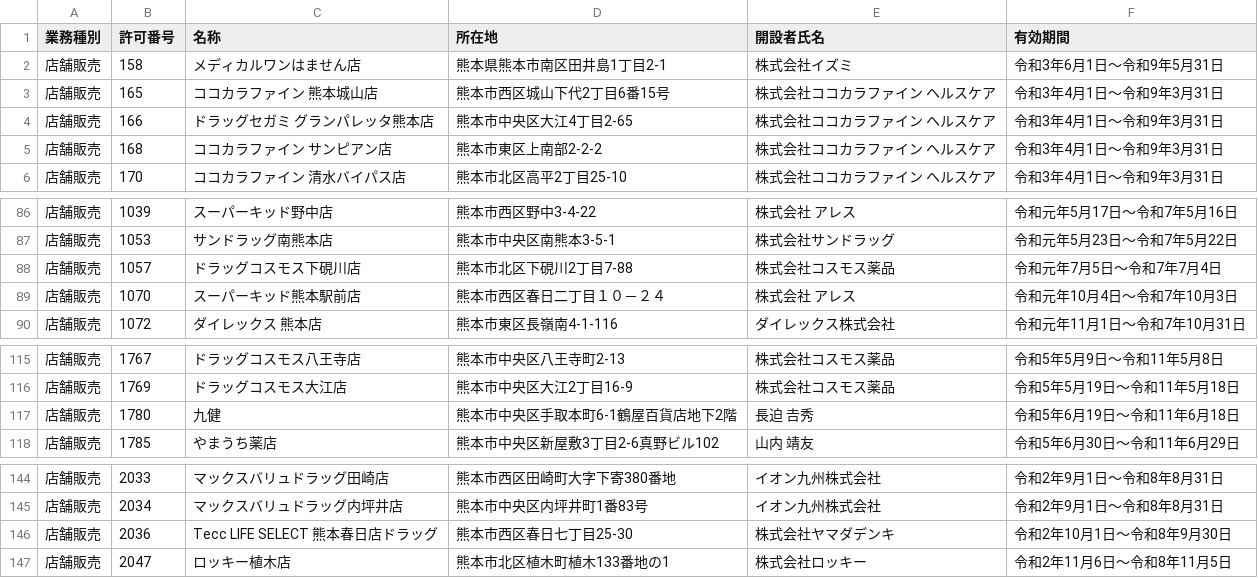
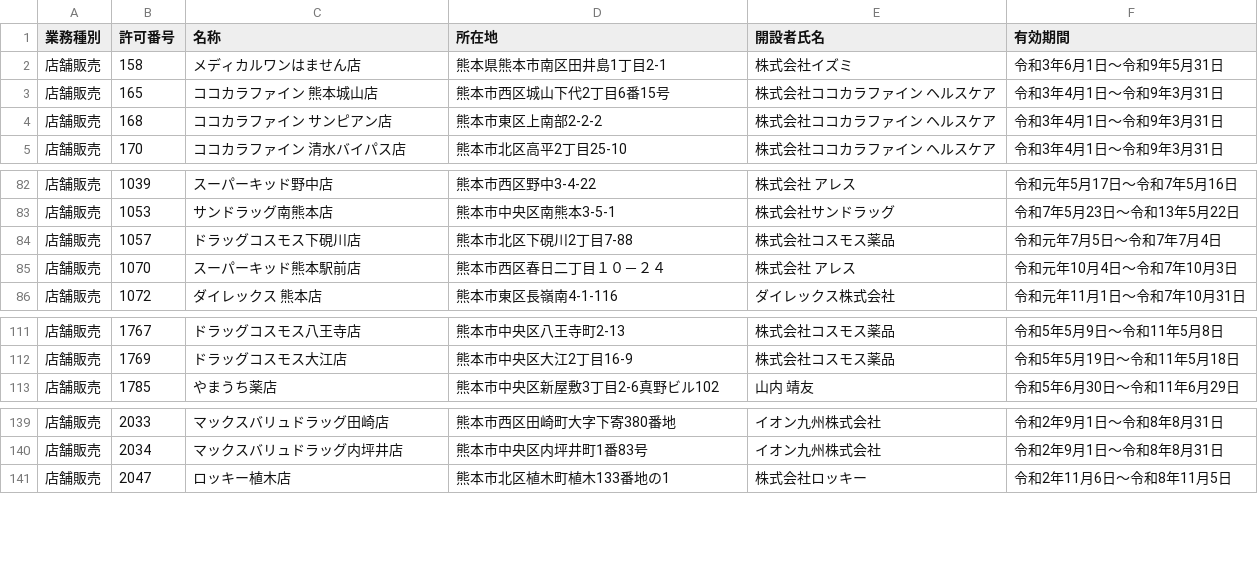
Before and after one commit to makoragi/od_kumamoto_city, a CSV file: data/tennpohannbaigyou_list/org/tennpohannbaigyou_list.csv, drawn as a sheet; only a part is shown, gaps mark what is left out; the diff covers the shown part only.

```diff
--- a/data/tennpohannbaigyou_list/org/tennpohannbaigyou_list.csv
+++ b/data/tennpohannbaigyou_list/org/tennpohannbaigyou_list.csv
@@ -3,3 +3,2 @@
 店舗販売,165,ココカラファイン　熊本城山店,熊本市西区城山下代2丁目6番15号,株式会社ココカラファイン　ヘルスケア,令和3年4月1日～令和9年3月31日
-店舗販売,166,ドラッグセガミ　グランパレッタ熊本店,熊本市中央区大江4丁目2-65,株式会社ココカラファイン　ヘルスケア,令和3年4月1日～令和9年3月31日
 店舗販売,168,ココカラファイン　サンピアン店,熊本市東区上南部2-2-2,株式会社ココカラファイン　ヘルスケア,令和3年4月1日～令和9年3月31日
@@ -86,3 +82,3 @@
 店舗販売,1039,スーパーキッド野中店,熊本市西区野中3-4-22,株式会社　アレス,令和元年5月17日～令和7年5月16日
-店舗販売,1053,サンドラッグ南熊本店,熊本市中央区南熊本3-5-1,株式会社サンドラッグ,令和元年5月23日～令和7年5月22日
+店舗販売,1053,サンドラッグ南熊本店,熊本市中央区南熊本3-5-1,株式会社サンドラッグ,令和7年5月23日～令和13年5月22日
 店舗販売,1057,ドラッグコスモス下硯川店,熊本市北区下硯川2丁目7-88,株式会社コスモス薬品,令和元年7月5日～令和7年7月4日
@@ -116,3 +112,2 @@
 店舗販売,1769,ドラッグコスモス大江店,熊本市中央区大江2丁目16-9,株式会社コスモス薬品,令和5年5月19日～令和11年5月18日
-店舗販売,1780,九健,熊本市中央区手取本町6-1鶴屋百貨店地下2階,長迫　𠮷秀,令和5年6月19日～令和11年6月18日
 店舗販売,1785,やまうち薬店,熊本市中央区新屋敷3丁目2-6真野ビル102,山内　靖友,令和5年6月30日～令和11年6月29日
@@ -145,3 +140,2 @@
 店舗販売,2034,マックスバリュドラッグ内坪井店,熊本市中央区内坪井町1番83号,イオン九州株式会社,令和2年9月1日～令和8年8月31日
-店舗販売,2036,Tecc LIFE SELECT 熊本春日店ドラッグ,熊本市西区春日七丁目25-30,株式会社ヤマダデンキ,令和2年10月1日～令和8年9月30日
 店舗販売,2047,ロッキー植木店,熊本市北区植木町植木133番地の1,株式会社ロッキー,令和2年11月6日～令和8年11月5日
```
Also changed, not shown: 11 added rows, 4 removed rows and 26 edited cells elsewhere in this file, data/yakkyoku_list/org/yakkyoku_list.csv, 5 other files.
